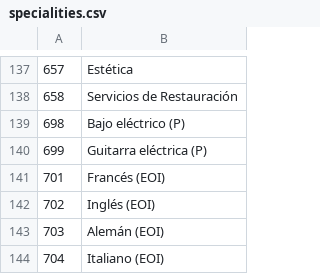
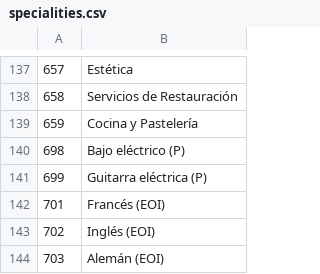
Before and after one commit to sdelquin/educanoferta, a CSV file: data/specialities.csv, drawn as a sheet; only a part is shown, gaps mark what is left out; the shorter side is filled out with more unchanged rows.

Commit message:
Add new specialities

```diff
--- a/data/specialities.csv
+++ b/data/specialities.csv
@@ -138,2 +138,3 @@
 658;Servicios de Restauración
+659;Cocina y Pastelería
 698;Bajo eléctrico (P)
```
